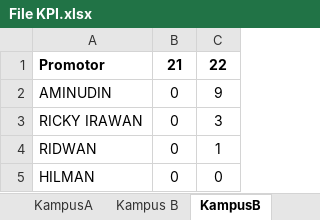
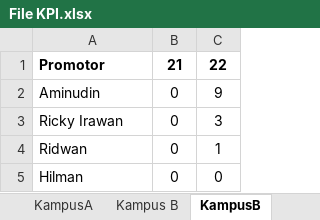
Before and after one commit to yonatandatamaster/yonatan, an Excel workbook: File KPI.xlsx, sheet KampusB, drawn as a sheet; values as stored, in another font and other column widths than the file's, no borders; the diff names each change by its address in the sheet, - before the commit and + after, or states it on an @@ line.

```diff
--- a/File KPI.xlsx (sheet KampusB)
+++ b/File KPI.xlsx (sheet KampusB)
-A2: AMINUDIN
+A2: Aminudin
-A3: RICKY IRAWAN
+A3: Ricky Irawan
-A4: RIDWAN
+A4: Ridwan
-A5: HILMAN
+A5: Hilman
```
Also changed, not shown: sheet Kampus B, sheet Kampus A, sheet KampusA, 1 other file.
